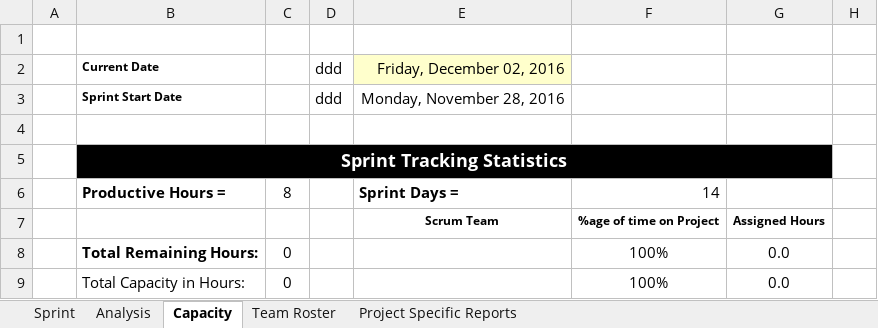
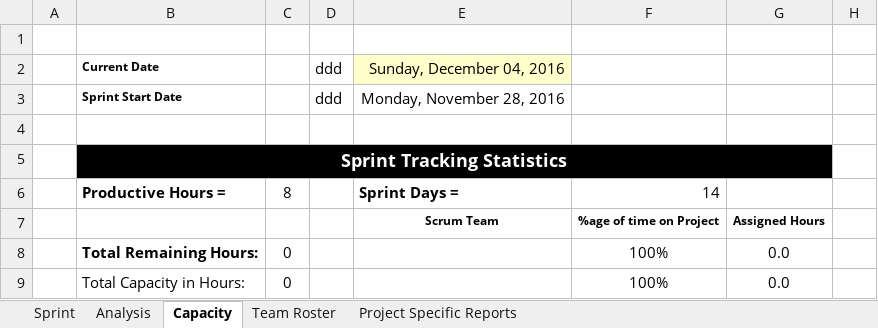
Before and after one commit to AnastasiaFe/EasyGo, an Excel workbook: docs/sprint3/sprintBacklog3.xlsm, sheet Capacity, drawn as a sheet; only a part is shown; values as stored, in another font and other column widths than the file's, no borders; conditional formats not drawn; the diff names each change by its address in the sheet, - before the commit and + after, or states it on an @@ line.

```diff
--- a/docs/sprint3/sprintBacklog3.xlsm (sheet Capacity)
+++ b/docs/sprint3/sprintBacklog3.xlsm (sheet Capacity)
-E2: Friday, December 02, 2016
+E2: Sunday, December 04, 2016
```
Also changed, not shown: sheet Sprint, sheet Analysis, sheet Project Specific Reports, charts or pictures, docs/backlog.xlsx, docs/sprintBacklog1.xlsm, 20 other files.
